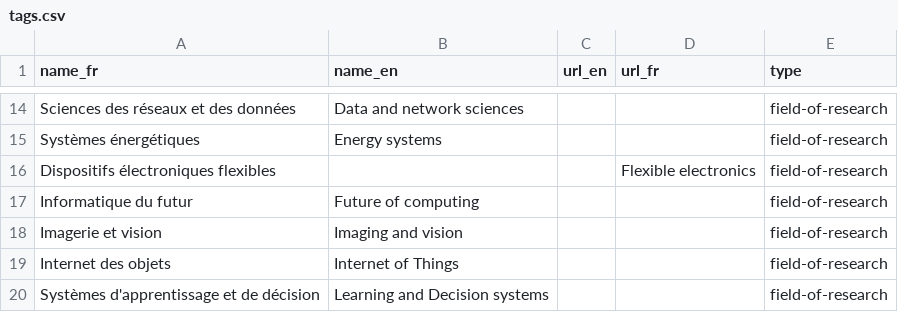
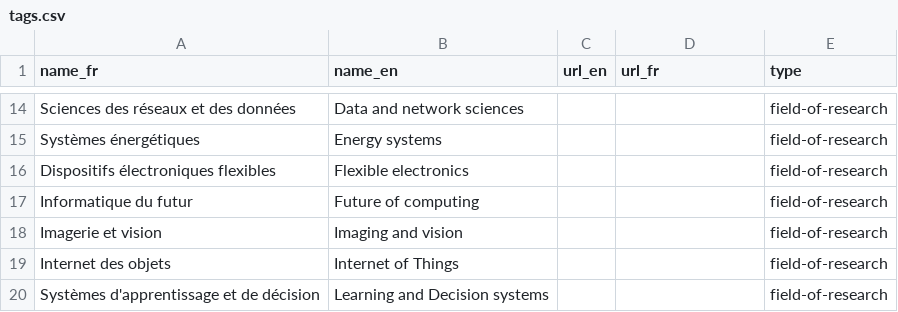
Before and after one commit to epfl-si/wp-veritas, a CSV file: app/private/tags.csv, drawn as a sheet; only a part is shown, gaps mark what is left out.

```diff
--- a/app/private/tags.csv
+++ b/app/private/tags.csv
@@ -15,3 +15,3 @@ Sciences des réseaux et des données,Data and network sciences,,,field-of-resea
 Systèmes énergétiques,Energy systems,,,field-of-research
-Dispositifs électroniques flexibles,,,Flexible electronics,field-of-research
+Dispositifs électroniques flexibles,Flexible electronics,,,field-of-research
 Informatique du futur,Future of computing,,,field-of-research
```
Also changed, not shown: 10 other files.
